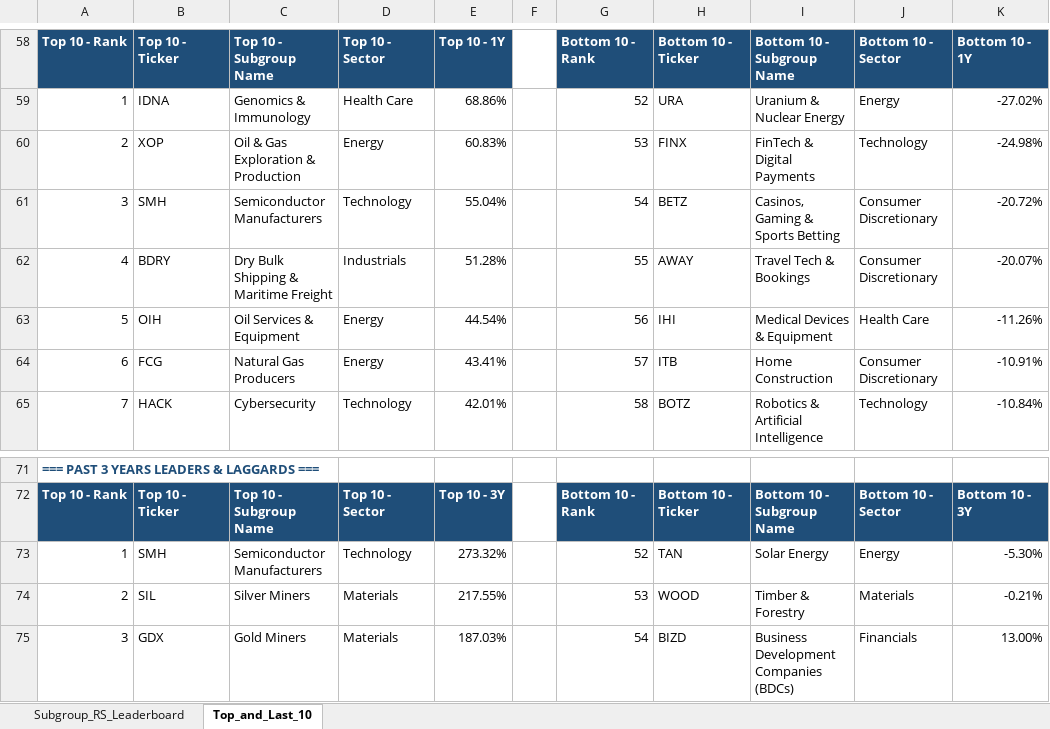
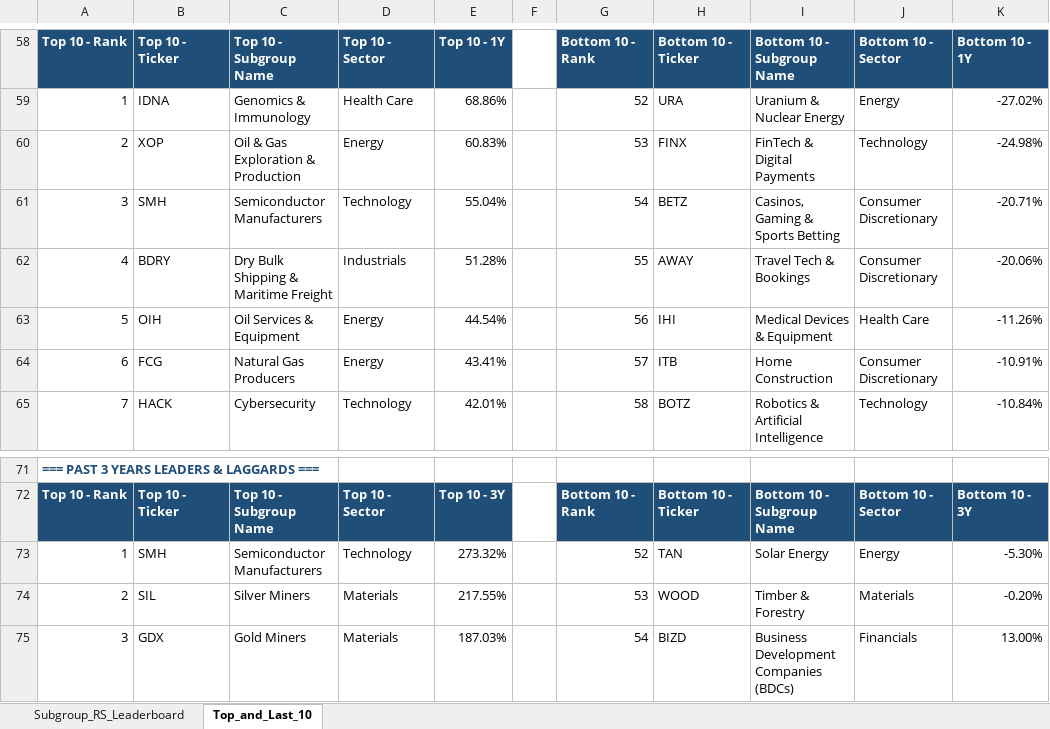
Before and after one commit to Jamesssurfer/SubGroup-Tracker, an Excel workbook: Subgroup_RS_Leaderboard.xlsx, sheet Top_and_Last_10, drawn as a sheet; only a part is shown, gaps mark what is left out; values as stored, in another font and other column widths than the file's, no borders; formulas without a stored value are shown as written; the diff names each change by its address in the sheet, - before the commit and + after, or states it on an @@ line.

```diff
--- a/Subgroup_RS_Leaderboard.xlsx (sheet Top_and_Last_10)
+++ b/Subgroup_RS_Leaderboard.xlsx (sheet Top_and_Last_10)
-K61: -20.72%
+K61: -20.71%
-K62: -20.07%
+K62: -20.06%
-K74: -0.21%
+K74: -0.20%
```
Also changed, not shown: sheet Subgroup_RS_Leaderboard.
